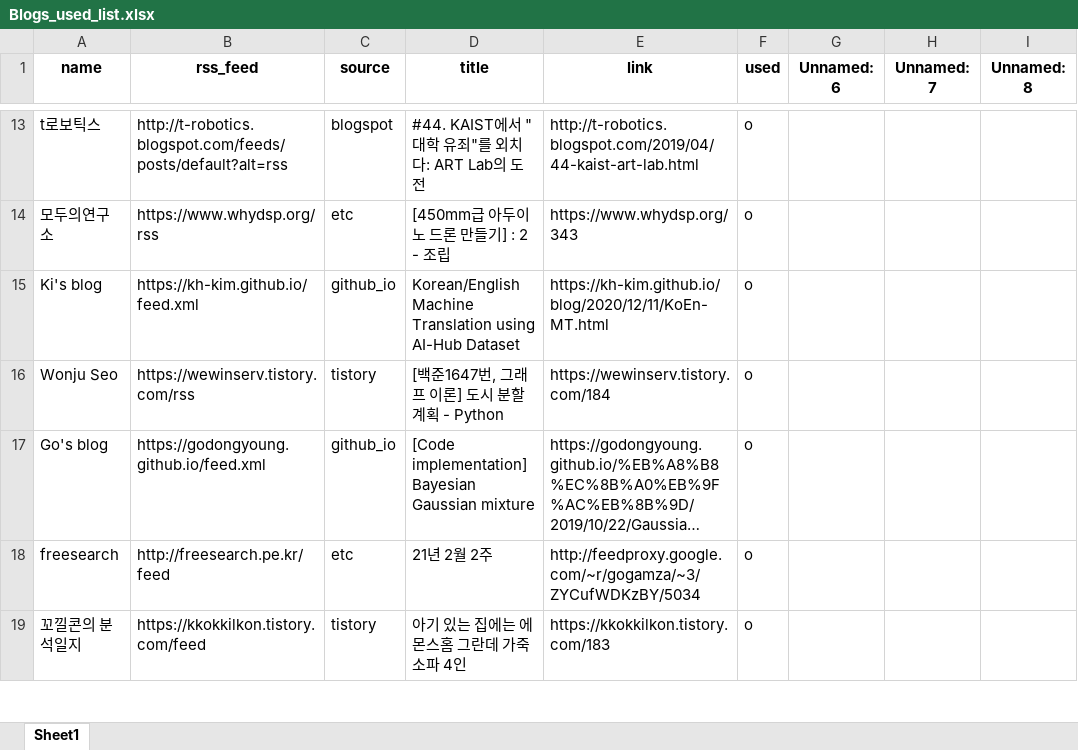
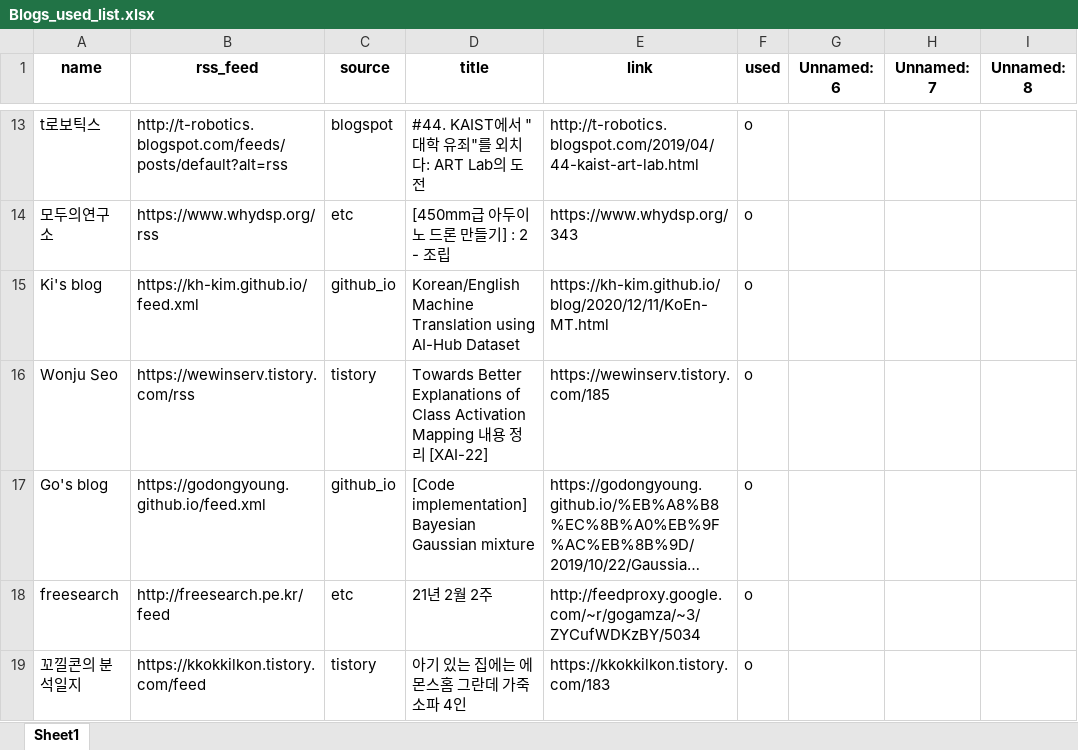
Before and after one commit to ainsuotain/today-mlblog-bot, an Excel workbook: Blogs_used_list.xlsx, sheet Sheet1, drawn as a sheet; only a part is shown, gaps mark what is left out; long unchanged cells end in …; values as stored, in another font and other column widths than the file's, no borders; the diff names each change by its address in the sheet, - before the commit and + after, or states it on an @@ line.

Commit message:
Auto - Update data with bot!

```diff
--- a/Blogs_used_list.xlsx (sheet Sheet1)
+++ b/Blogs_used_list.xlsx (sheet Sheet1)
-D16 (title): [백준1647번, 그래프 이론] 도시 분할 계획 - Python
+D16 (title): Towards Better Explanations of Class Activation Mapping 내용 정리 [XAI-22]
-E16 (link): https://wewinserv.tistory.com/184
+E16 (link): https://wewinserv.tistory.com/185
```
Also changed, not shown: 1 other file.
